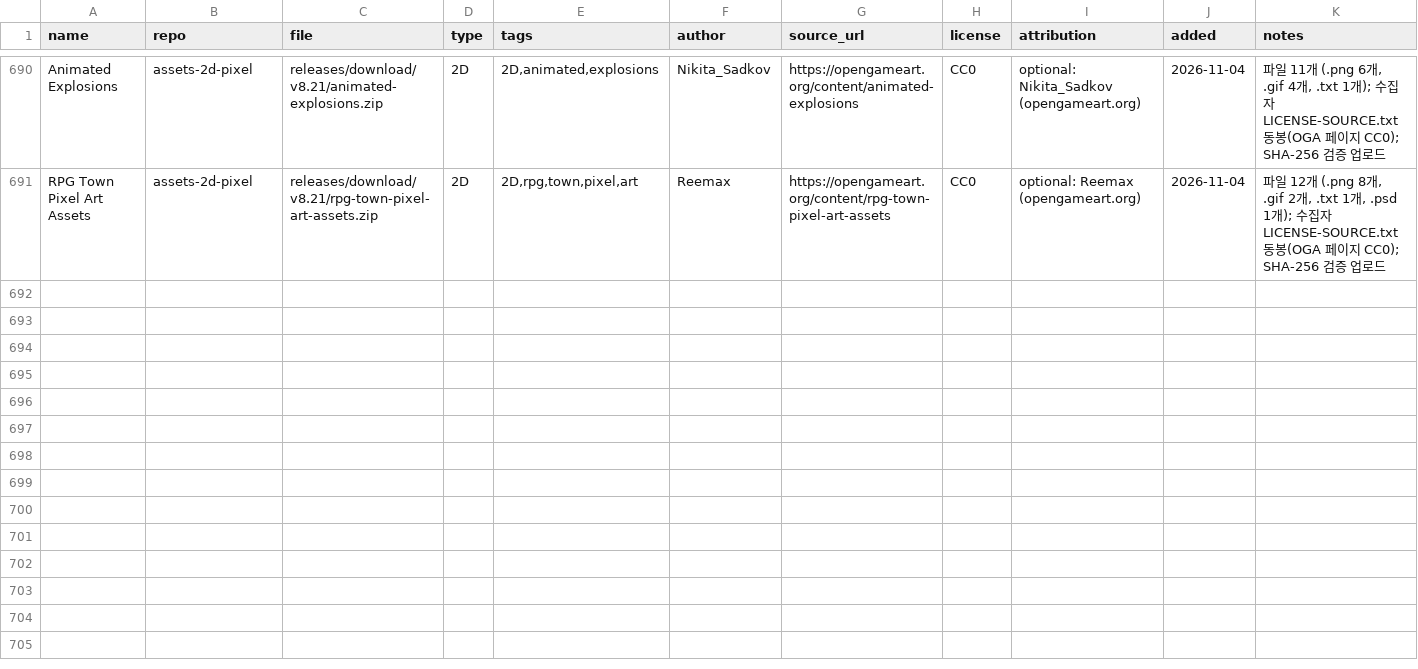
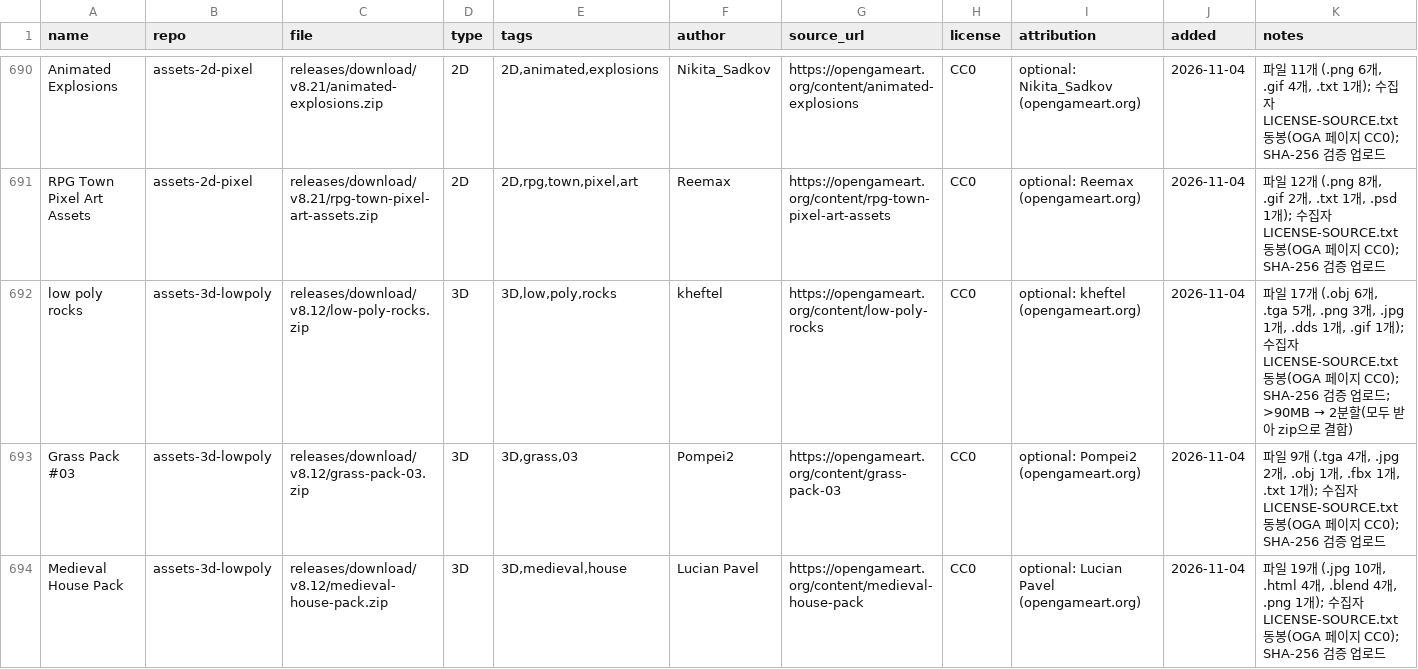
Before and after one commit to dwhavi/game-asset-catalog, a CSV file: catalog.csv, drawn as a sheet; only a part is shown, gaps mark what is left out; rows hold the shown columns only; the diff covers the shown part only; the diff names each change by its address in the sheet, - before the commit and + after, or states it on an @@ line.

Commit message:
catalog: +11팩 (assets-3d-lowpoly v8.12)

```diff
--- a/catalog.csv
+++ b/catalog.csv
+row 692: low poly rocks | assets-3d-lowpoly | releases/download/v8.12/low-poly-rocks.zip | 3D | 3D,low,poly,rocks | kheftel | https://opengameart.org/content/low-poly-rocks | CC0 | optional: kheftel (opengameart.org) | 2026-11-04 | 파일 17개 (.obj 6개, .tga 5개, .png 3개, .jpg 1개, .dds 1개, .gif 1개); 수집자 LICENSE-SOURCE.txt 동봉(OGA 페이지 CC0); SHA-256 검증 업로드; >90MB → 2분할(모두 받아 zip으로 결합)
+row 693: Grass Pack #03 | assets-3d-lowpoly | releases/download/v8.12/grass-pack-03.zip | 3D | 3D,grass,03 | Pompei2 | https://opengameart.org/content/grass-pack-03 | CC0 | optional: Pompei2 (opengameart.org) | 2026-11-04 | 파일 9개 (.tga 4개, .jpg 2개, .obj 1개, .fbx 1개, .txt 1개); 수집자 LICENSE-SOURCE.txt 동봉(OGA 페이지 CC0); SHA-256 검증 업로드
+row 694: Medieval House Pack | assets-3d-lowpoly | releases/download/v8.12/medieval-house-pack.zip | 3D | 3D,medieval,house | Lucian Pavel | https://opengameart.org/content/medieval-house-pack | CC0 | optional: Lucian Pavel (opengameart.org) | 2026-11-04 | 파일 19개 (.jpg 10개, .html 4개, .blend 4개, .png 1개); 수집자 LICENSE-SOURCE.txt 동봉(OGA 페이지 CC0); SHA-256 검증 업로드
```
Also changed, not shown: 8 added rows elsewhere in this file.
